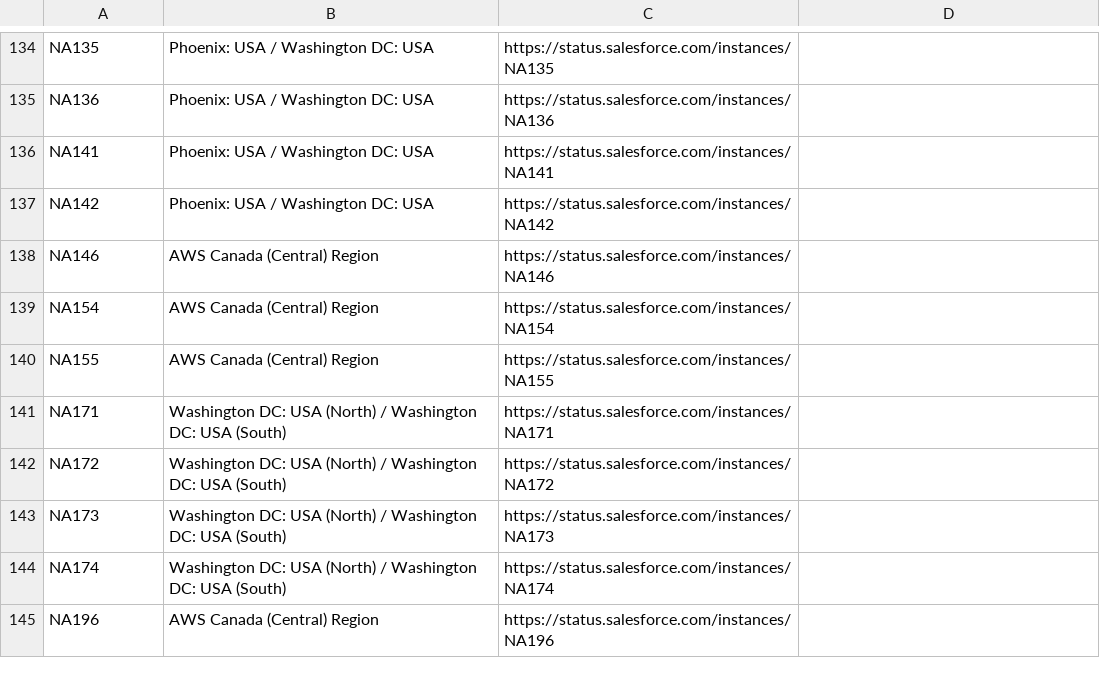
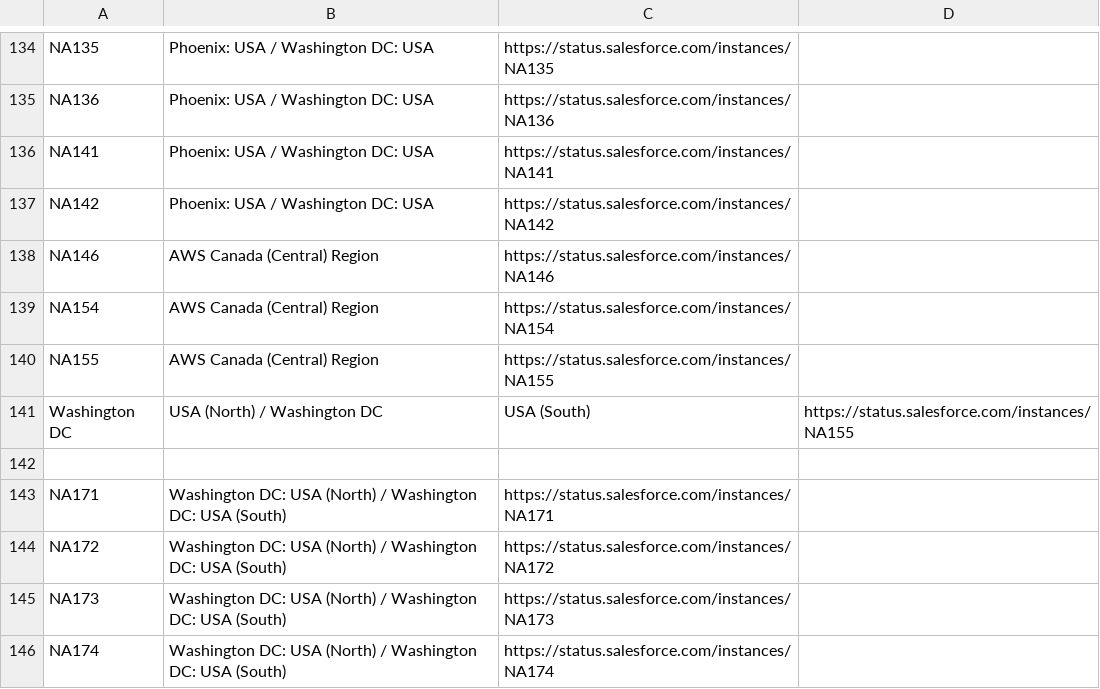
Before and after one commit to mohan-chinnappan-n/sf-network, a CSV file: data/ds.csv, drawn as a sheet; only a part is shown, gaps mark what is left out; the shorter side is filled out with more unchanged rows.

Commit message:
Update ds.csv

```diff
--- a/data/ds.csv
+++ b/data/ds.csv
@@ -140,2 +140,4 @@ NA154,AWS Canada (Central) Region,https://status.salesforce.com/instances/NA154
 NA155,AWS Canada (Central) Region,https://status.salesforce.com/instances/NA155
+Washington DC, USA (North) / Washington DC, USA (South),https://status.salesforce.com/instances/NA155
+
 NA171,Washington DC: USA (North) / Washington DC: USA (South),https://status.salesforce.com/instances/NA171
```
